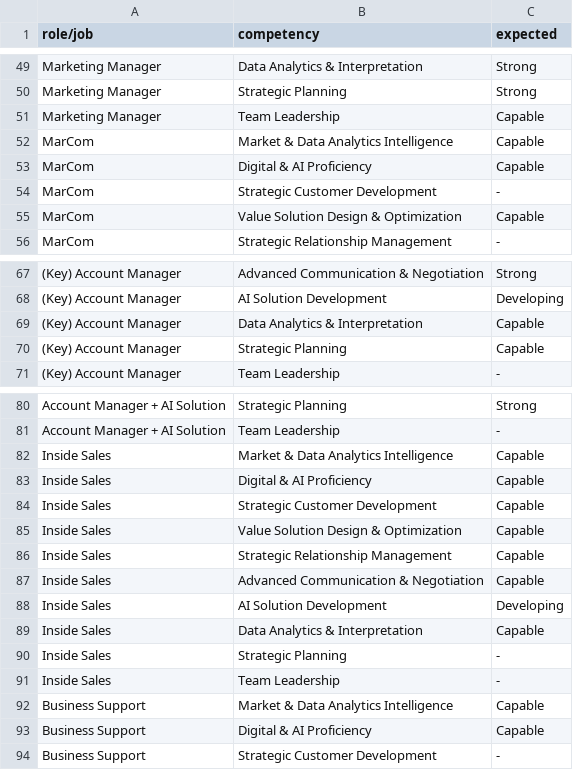
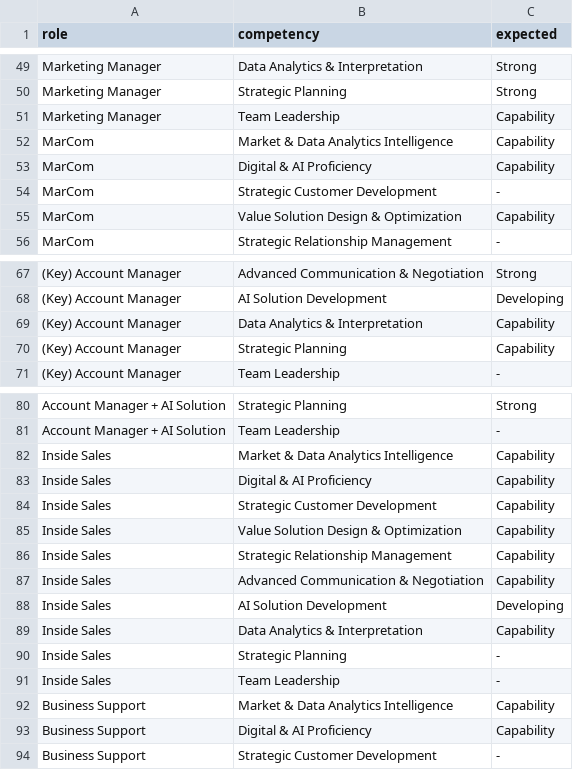
Before and after one commit to Hiep-cao-cov/salesmind-AI, a CSV file: data/role_profiles.csv, drawn as a sheet; only a part is shown, gaps mark what is left out; the diff covers the shown part only; the diff names each change by its address in the sheet, - before the commit and + after, or states it on an @@ line.

Commit message:
change the file role_profile

```diff
--- a/data/role_profiles.csv
+++ b/data/role_profiles.csv
-A1: role/job
+A1: role
-C51:C53 (expected): Capable
+C51:C53 (expected): Capability
-C55 (expected): Capable
+C55 (expected): Capability
-C69:C70 (expected): Capable
+C69:C70 (expected): Capability
-C82:C87 (expected): Capable
+C82:C87 (expected): Capability
-C89 (expected): Capable
+C89 (expected): Capability
-C92:C93 (expected): Capable
+C92:C93 (expected): Capability
```
Also changed, not shown: 16 edited cells elsewhere in this file.
